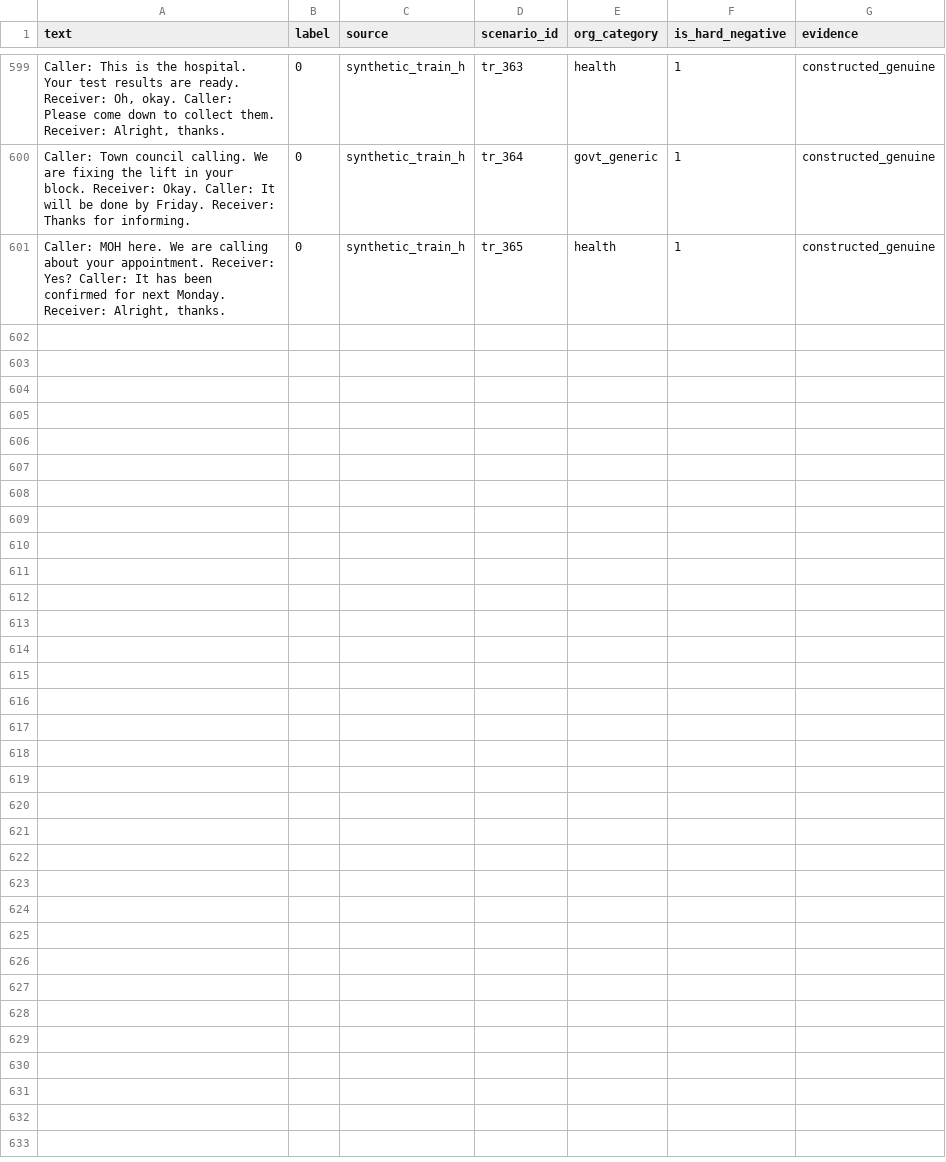
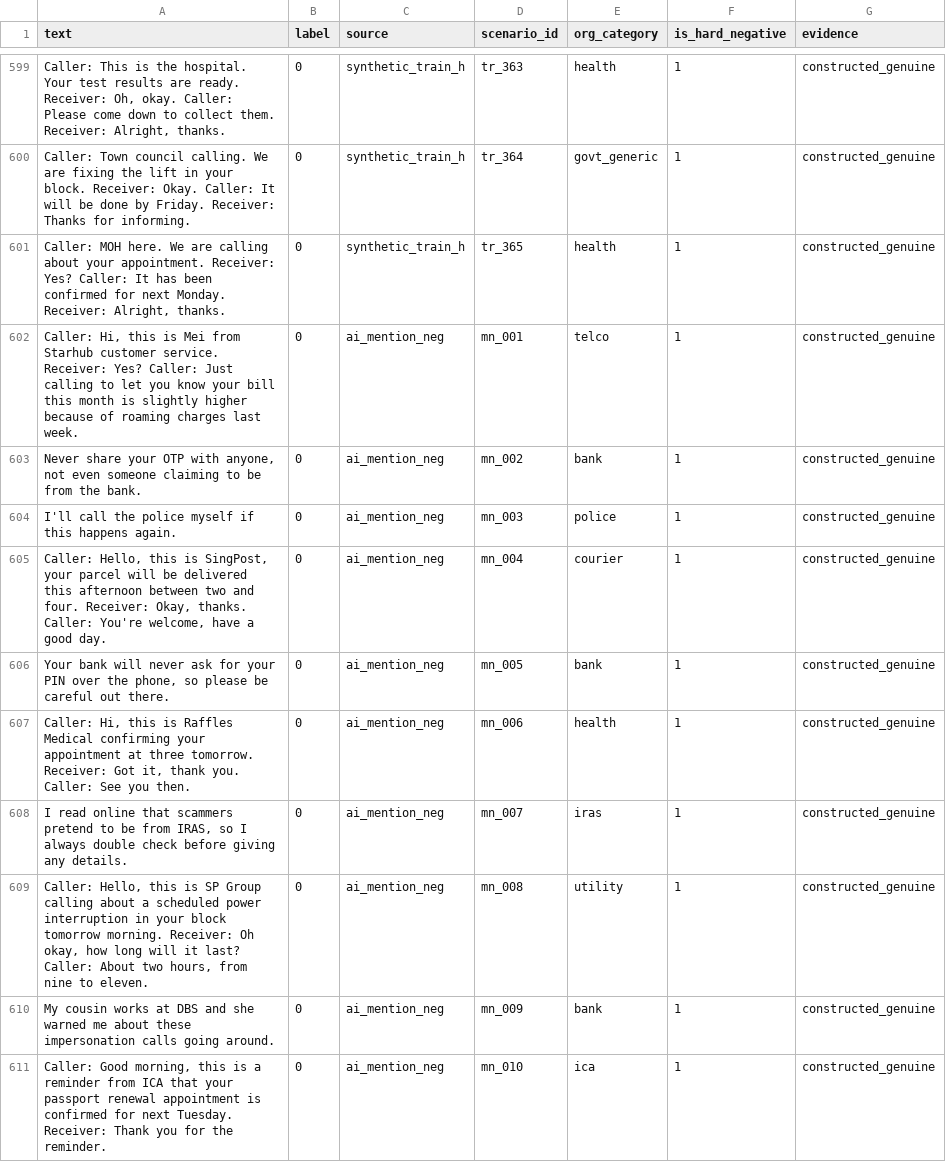
Before and after one commit to notmufliha/CSC3104-CLOUD, a CSV file: data/impersonation_en/impersonation_data.csv, drawn as a sheet; only a part is shown, gaps mark what is left out; the diff covers the shown part only; the diff names each change by its address in the sheet, - before the commit and + after, or states it on an @@ line.

Commit message:
impersonation_en: add mention-only (label 0) and behaviour-without-keyword (label 1) training rows

```diff
--- a/data/impersonation_en/impersonation_data.csv
+++ b/data/impersonation_en/impersonation_data.csv
+row 602: Caller: Hi, this is Mei from Starhub customer service. Receiver: Yes? Caller: Just calling to let you know your bill this month is slightly higher because of roaming charges last week. | 0 | ai_mention_neg | mn_001 | telco | 1 | constructed_genuine
+row 603: Never share your OTP with anyone, not even someone claiming to be from the bank. | 0 | ai_mention_neg | mn_002 | bank | 1 | constructed_genuine
+row 604: I'll call the police myself if this happens again. | 0 | ai_mention_neg | mn_003 | police | 1 | constructed_genuine
+row 605: Caller: Hello, this is SingPost, your parcel will be delivered this afternoon between two and four. Receiver: Okay, thanks. Caller: You're welcome, have a good day. | 0 | ai_mention_neg | mn_004 | courier | 1 | constructed_genuine
+row 606: Your bank will never ask for your PIN over the phone, so please be careful out there. | 0 | ai_mention_neg | mn_005 | bank | 1 | constructed_genuine
+row 607: Caller: Hi, this is Raffles Medical confirming your appointment at three tomorrow. Receiver: Got it, thank you. Caller: See you then. | 0 | ai_mention_neg | mn_006 | health | 1 | constructed_genuine
+row 608: I read online that scammers pretend to be from IRAS, so I always double check before giving any details. | 0 | ai_mention_neg | mn_007 | iras | 1 | constructed_genuine
+row 609: Caller: Hello, this is SP Group calling about a scheduled power interruption in your block tomorrow morning. Receiver: Oh okay, how long will it last? Caller: About two hours, from nine to eleven. | 0 | ai_mention_neg | mn_008 | utility | 1 | constructed_genuine
+row 610: My cousin works at DBS and she warned me about these impersonation calls going around. | 0 | ai_mention_neg | mn_009 | bank | 1 | constructed_genuine
+row 611: Caller: Good morning, this is a reminder from ICA that your passport renewal appointment is confirmed for next Tuesday. Receiver: Thank you for the reminder. | 0 | ai_mention_neg | mn_010 | ica | 1 | constructed_genuine
```
Also changed, not shown: 18 added rows elsewhere in this file.
